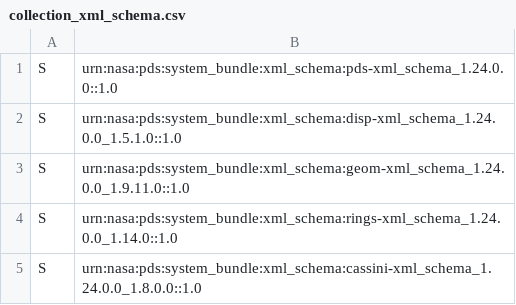
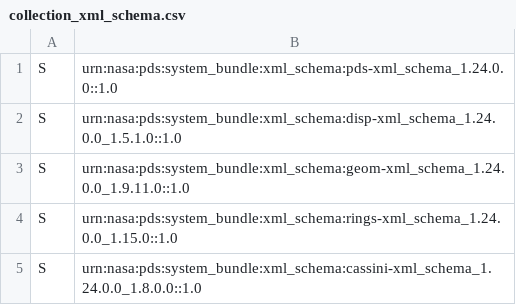
Before and after one commit to rfrenchseti/f-ring, a CSV file: pds4_bundle_gen/templates/collection_xml_schema.csv, drawn as a sheet.

```diff
--- a/pds4_bundle_gen/templates/collection_xml_schema.csv
+++ b/pds4_bundle_gen/templates/collection_xml_schema.csv
@@ -3,3 +3,3 @@ S,urn:nasa:pds:system_bundle:xml_schema:disp-xml_schema_1.24.0.0_1.5.1.0::1.0
 S,urn:nasa:pds:system_bundle:xml_schema:geom-xml_schema_1.24.0.0_1.9.11.0::1.0
-S,urn:nasa:pds:system_bundle:xml_schema:rings-xml_schema_1.24.0.0_1.14.0::1.0
+S,urn:nasa:pds:system_bundle:xml_schema:rings-xml_schema_1.24.0.0_1.15.0::1.0
 S,urn:nasa:pds:system_bundle:xml_schema:cassini-xml_schema_1.24.0.0_1.8.0.0::1.0
```
Also changed, not shown: 6 other files.
